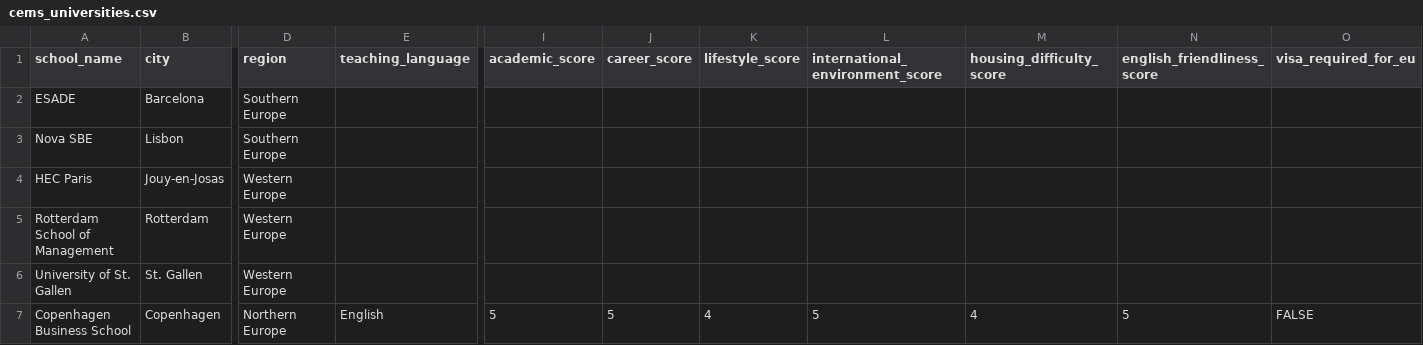
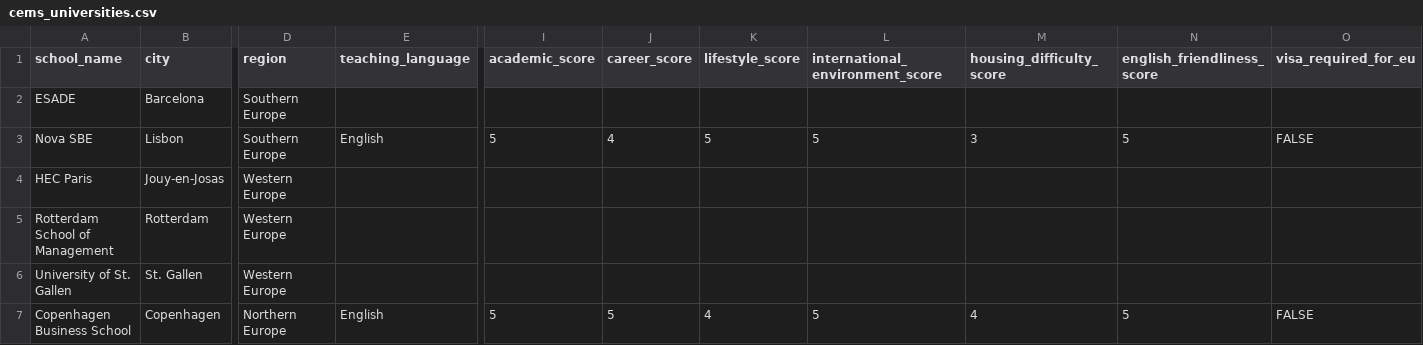
Before and after one commit to namimacelloni-ui/cems-exchange-optimizer, a CSV file: data/raw/cems_universities.csv, drawn as a sheet; only a part is shown, gaps mark what is left out; the diff names each change by its address in the sheet, - before the commit and + after, or states it on an @@ line.

Commit message:
Add initial Nova SBE data

```diff
--- a/data/raw/cems_universities.csv
+++ b/data/raw/cems_universities.csv
-E3 (teaching_language): (empty)
+E3 (teaching_language): English
-I3 (academic_score): (empty)
+I3 (academic_score): 5
-J3 (career_score): (empty)
+J3 (career_score): 4
-K3 (lifestyle_score): (empty)
+K3 (lifestyle_score): 5
-L3 (international_environment_score): (empty)
+L3 (international_environment_score): 5
-M3 (housing_difficulty_score): (empty)
+M3 (housing_difficulty_score): 3
-N3 (english_friendliness_score): (empty)
+N3 (english_friendliness_score): 5
-O3 (visa_required_for_eu): (empty)
+O3 (visa_required_for_eu): FALSE
```
